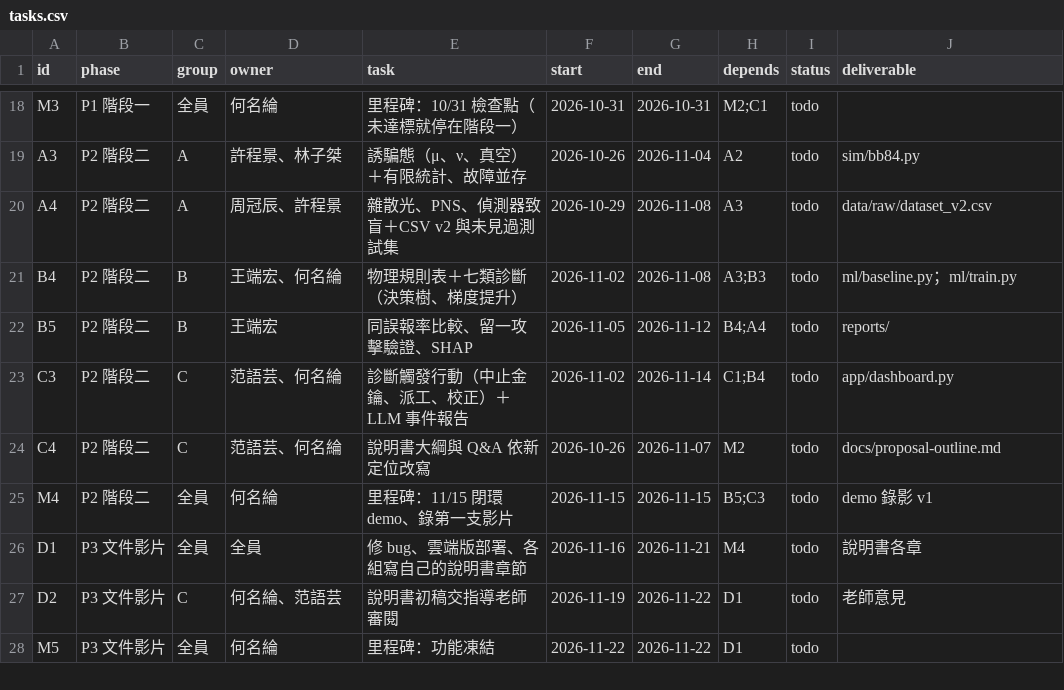
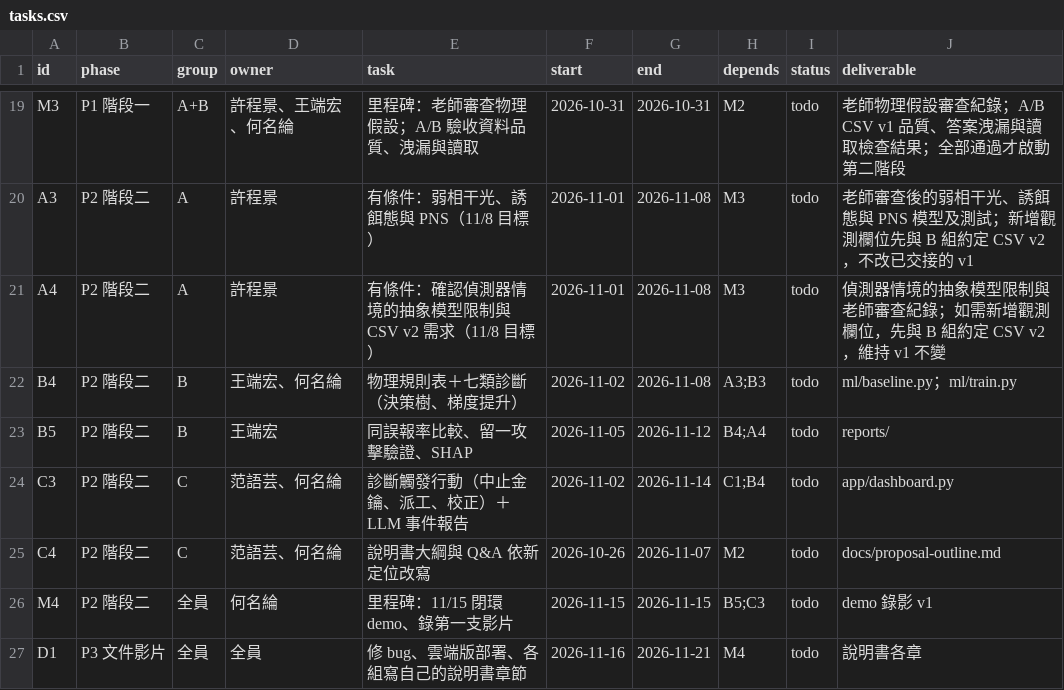
Before and after one commit to jaylin0131/ai-competition-2026, a CSV file: QKD-Eavesdrop-AI/schedule/tasks.csv, drawn as a sheet; only a part is shown, gaps mark what is left out; the shorter side is filled out with more unchanged rows; addresses are those after the commit; the diff covers the shown part only; the diff names each change by its address in the sheet, - before the commit and + after, or states it on an @@ line.

```diff
--- a/QKD-Eavesdrop-AI/schedule/tasks.csv
+++ b/QKD-Eavesdrop-AI/schedule/tasks.csv
-C19 (group): 全員
+C19 (group): A+B
-D19 (owner): 何名綸
+D19 (owner): 許程景、王端宏、何名綸
-E19 (task): 里程碑：10/31 檢查點（未達標就停在階段一）
+E19 (task): 里程碑：老師審查物理假設；A/B 驗收資料品質、洩漏與讀取
-H19 (depends): M2;C1
+H19 (depends): M2
-J19 (deliverable): (empty)
+J19 (deliverable): 老師物理假設審查紀錄；A/B CSV v1 品質、答案洩漏與讀取檢查結果；全部通過才啟動第二階段
-D20 (owner): 許程景、林子桀
+D20 (owner): 許程景
-E20 (task): 誘騙態（μ、ν、真空）＋有限統計、故障並存
+E20 (task): 有條件：弱相干光、誘餌態與 PNS（11/8 目標）
-F20 (start): 2026-10-26
+F20 (start): 2026-11-01
-G20 (end): 2026-11-04
+G20 (end): 2026-11-08
-H20 (depends): A2
+H20 (depends): M3
-J20 (deliverable): sim/bb84.py
+J20 (deliverable): 老師審查後的弱相干光、誘餌態與 PNS 模型及測試；新增觀測欄位先與 B 組約定 CSV v2，不改已交接的 v1
-D21 (owner): 周冠辰、許程景
+D21 (owner): 許程景
-E21 (task): 雜散光、PNS、偵測器致盲＋CSV v2 與未見過測試集
+E21 (task): 有條件：確認偵測器情境的抽象模型限制與 CSV v2 需求（11/8 目標）
-F21 (start): 2026-10-29
+F21 (start): 2026-11-01
-H21 (depends): A3
+H21 (depends): M3
-J21 (deliverable): data/raw/dataset_v2.csv
+J21 (deliverable): 偵測器情境的抽象模型限制與老師審查紀錄；如需新增觀測欄位，先與 B 組約定 CSV v2，維持 v1 不變
```
Also changed, not shown: 1 added row and 30 edited cells elsewhere in this file, JNC-AIoT/schedule/tasks.csv, 4 other files.
